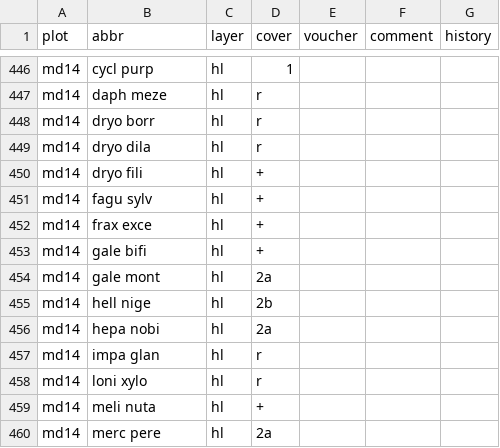
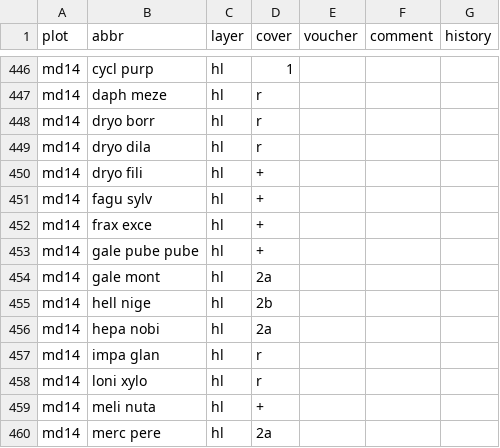
Before and after one commit to kardinal-eros/vegsoup-data, a CSV file: mondsee dta/species.csv, drawn as a sheet; only a part is shown, gaps mark what is left out.

Commit message:
correct species

```diff
--- a/mondsee dta/species.csv
+++ b/mondsee dta/species.csv
@@ -452,3 +452,3 @@ md14,fagu sylv,hl,+,,,
 md14,frax exce,hl,+,,,
-md14,gale bifi,hl,+,,,
+md14,gale pube pube,hl,+,,,
 md14,gale mont,hl,2a,,,
```
Also changed, not shown: 3 other files.
